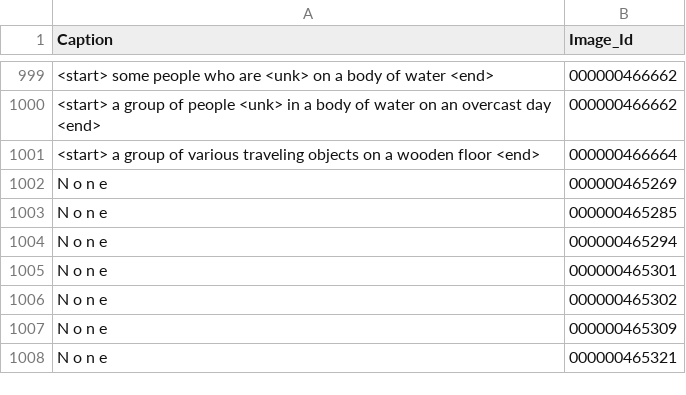
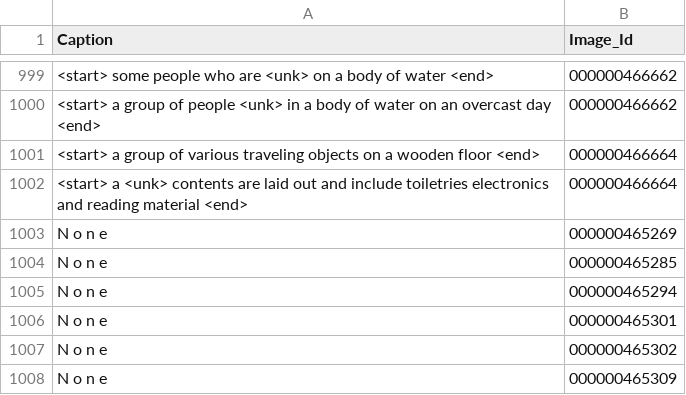
Before and after one commit to nadaol/Fcefyn-Pps-Machine-Learning, a TSV file: src/Evaluacion/Embedding_projector/Tsv_files/Captions_metadata.tsv, drawn as a sheet; only a part is shown, gaps mark what is left out; the shorter side is filled out with more unchanged rows.

Commit message:
embedding update

```diff
--- a/src/Evaluacion/Embedding_projector/Tsv_files/Captions_metadata.tsv
+++ b/src/Evaluacion/Embedding_projector/Tsv_files/Captions_metadata.tsv
@@ -1001,2 +1001,3 @@ Caption	Image_Id
 <start> a group of various traveling objects on a wooden floor <end>	000000466664
+<start> a <unk> contents are laid out and include toiletries electronics and reading material <end>	000000466664
 N o n e	000000465269
```
